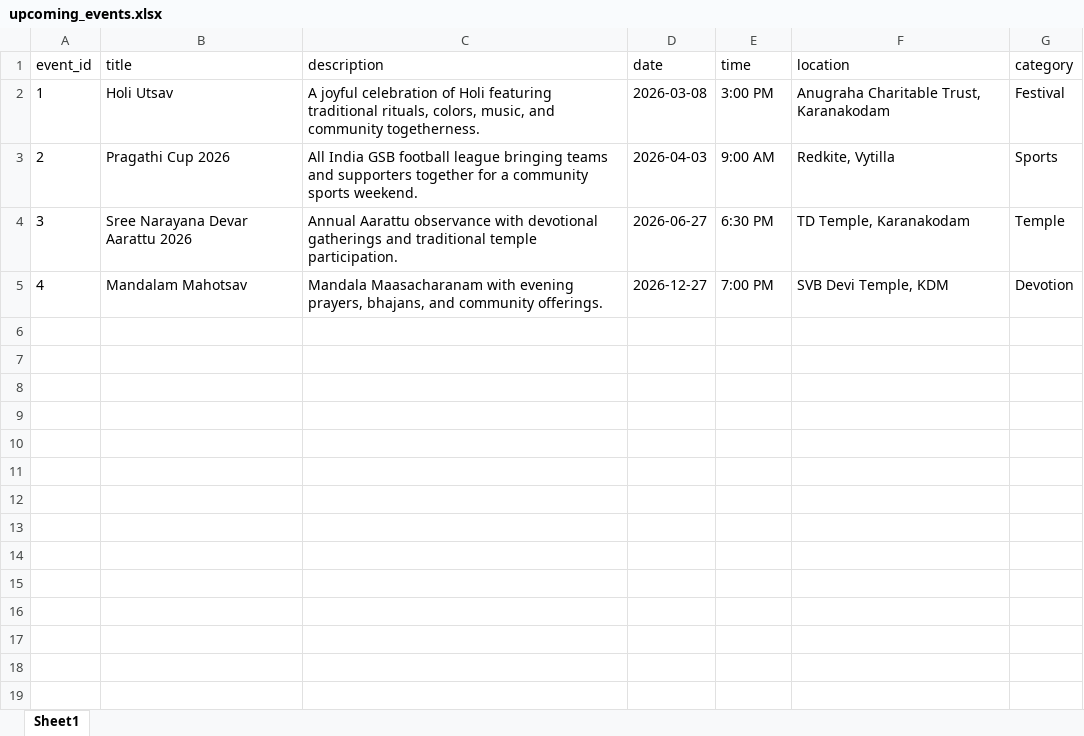
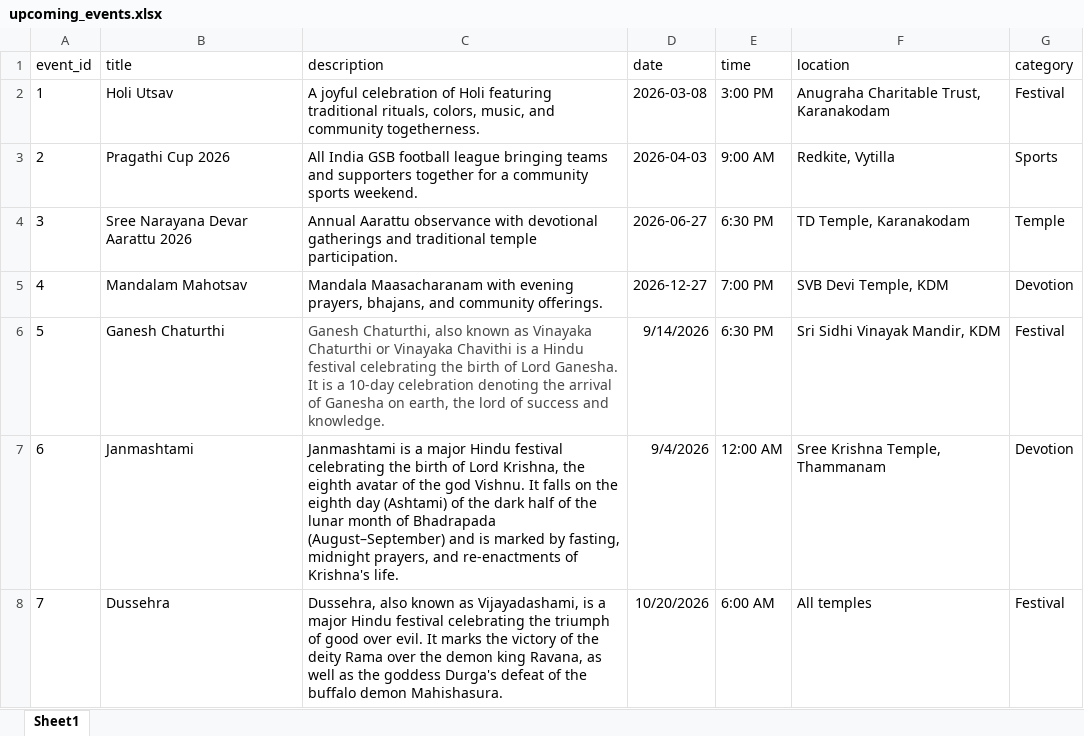
Before and after one commit to SreenathKamath/gsb-community, an Excel workbook: data-sources/upcoming_events.xlsx, sheet Sheet1, drawn as a sheet; values as stored, in another font and other column widths than the file's, no borders; the diff names each change by its address in the sheet, - before the commit and + after, or states it on an @@ line.

```diff
--- a/data-sources/upcoming_events.xlsx (sheet Sheet1)
+++ b/data-sources/upcoming_events.xlsx (sheet Sheet1)
+row 6: 5 | Ganesh Chaturthi | Ganesh Chaturthi, also known as Vinayaka Chaturthi or Vinayaka Chavithi is a Hindu festival celebrating the birth of Lord Ganesha. It is a 10-day celebration denoting the arrival of Ganesha on earth, the lord of success and knowledge. | 9/14/2026 | 6:30 PM | Sri Sidhi Vinayak Mandir, KDM | Festival
+row 7: 6 | Janmashtami | Janmashtami is a major Hindu festival celebrating the birth of Lord Krishna, the eighth avatar of the god Vishnu. It falls on the eighth day (Ashtami) of the dark half of the lunar month of Bhadrapada (August–September) and is marked by fasting, midnight prayers, and re-enactments of Krishna's life. | 9/4/2026 | 12:00 AM | Sree Krishna Temple, Thammanam | Devotion
+row 8: 7 | Dussehra | Dussehra, also known as Vijayadashami, is a major Hindu festival celebrating the triumph of good over evil. It marks the victory of the deity Rama over the demon king Ravana, as well as the goddess Durga's defeat of the buffalo demon Mahishasura. | 10/20/2026 | 6:00 AM | All temples | Festival
```
Also changed, not shown: 23 other files.
